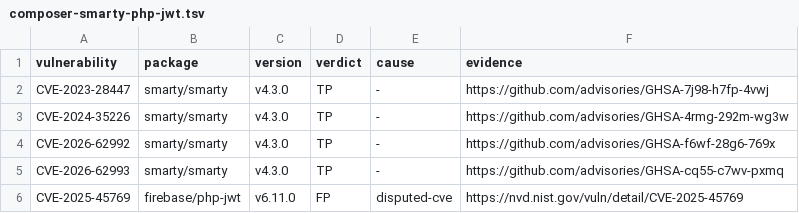
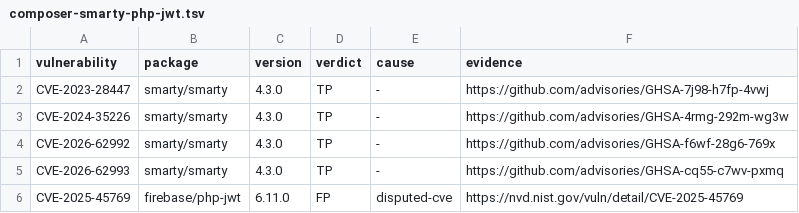
Before and after one commit to CodeClarityCE/codeclarity-dev, a TSV file: scripts/benchmark/ground-truth/composer-smarty-php-jwt.tsv, drawn as a sheet.

```diff
--- a/scripts/benchmark/ground-truth/composer-smarty-php-jwt.tsv
+++ b/scripts/benchmark/ground-truth/composer-smarty-php-jwt.tsv
@@ -1,6 +1,6 @@
 vulnerability	package	version	verdict	cause	evidence
-CVE-2023-28447	smarty/smarty	v4.3.0	TP	-	https://github.com/advisories/GHSA-7j98-h7fp-4vwj
-CVE-2024-35226	smarty/smarty	v4.3.0	TP	-	https://github.com/advisories/GHSA-4rmg-292m-wg3w
-CVE-2026-62992	smarty/smarty	v4.3.0	TP	-	https://github.com/advisories/GHSA-f6wf-28g6-769x
-CVE-2026-62993	smarty/smarty	v4.3.0	TP	-	https://github.com/advisories/GHSA-cq55-c7wv-pxmq
-CVE-2025-45769	firebase/php-jwt	v6.11.0	FP	disputed-cve	https://nvd.nist.gov/vuln/detail/CVE-2025-45769
+CVE-2023-28447	smarty/smarty	4.3.0	TP	-	https://github.com/advisories/GHSA-7j98-h7fp-4vwj
+CVE-2024-35226	smarty/smarty	4.3.0	TP	-	https://github.com/advisories/GHSA-4rmg-292m-wg3w
+CVE-2026-62992	smarty/smarty	4.3.0	TP	-	https://github.com/advisories/GHSA-f6wf-28g6-769x
+CVE-2026-62993	smarty/smarty	4.3.0	TP	-	https://github.com/advisories/GHSA-cq55-c7wv-pxmq
+CVE-2025-45769	firebase/php-jwt	6.11.0	FP	disputed-cve	https://nvd.nist.gov/vuln/detail/CVE-2025-45769
```
Also changed, not shown: 1 other file.
